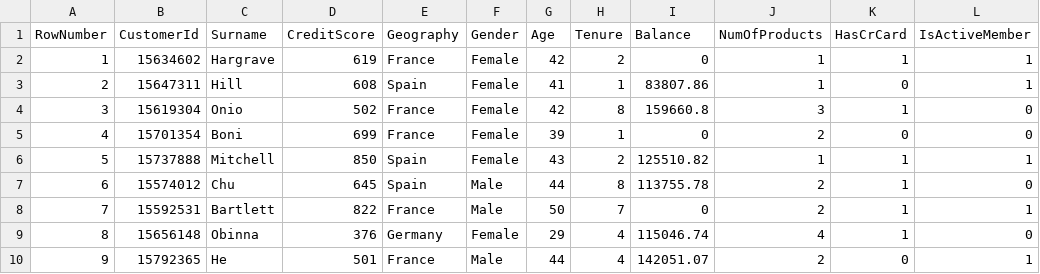
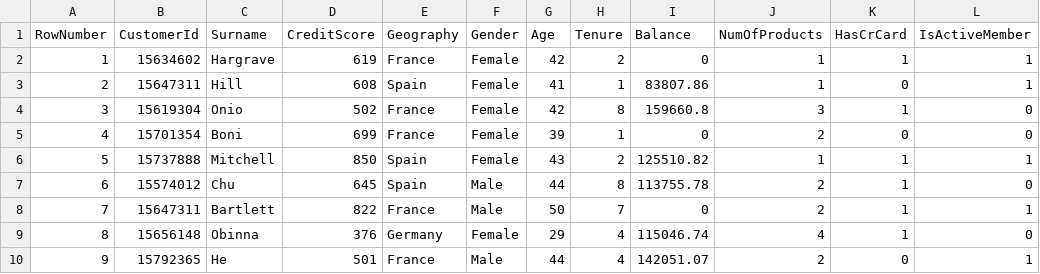
Before and after one commit to atlantico-academy/d20-dragons, a CSV file: data/raw/Churn_Modelling.csv, drawn as a sheet; only a part is shown; the diff names each change by its address in the sheet, - before the commit and + after, or states it on an @@ line.

```diff
--- a/data/raw/Churn_Modelling.csv
+++ b/data/raw/Churn_Modelling.csv
-B8 (CustomerId): 15592531
+B8 (CustomerId): 15647311
```
Also changed, not shown: 6 other files.
